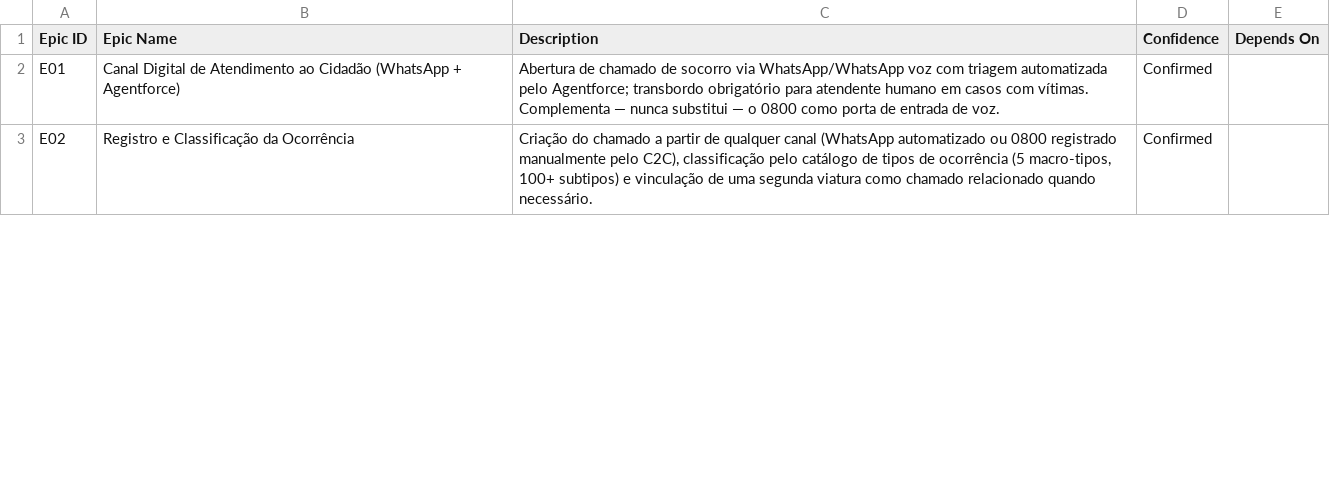
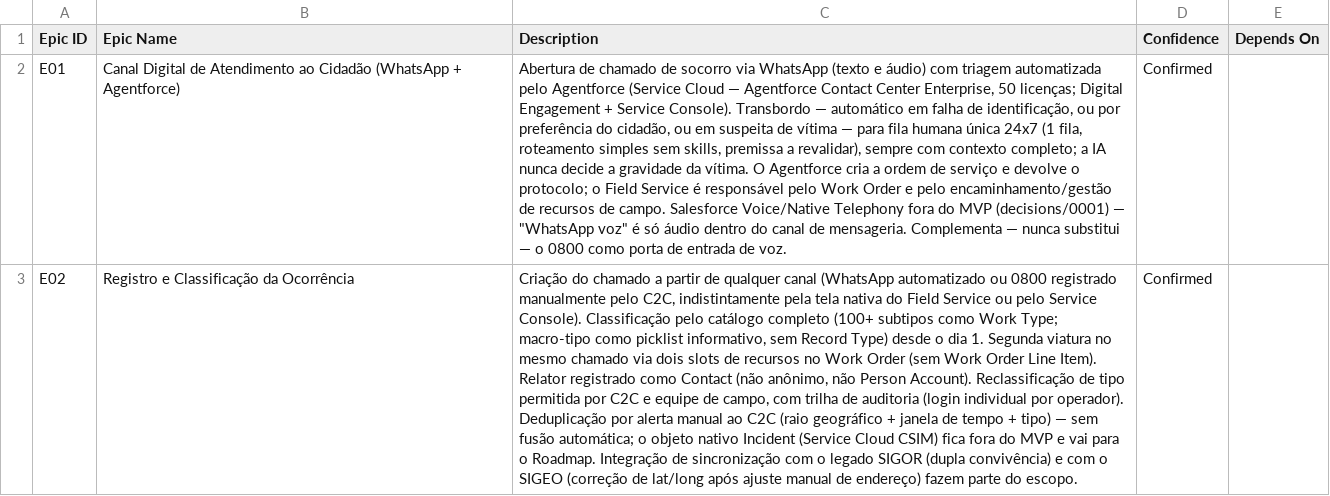
Before and after one commit to nfilho-salesforce/salesforce, a CSV file: Scopezilla/PRODESP-DER/data/csv/01-epics.csv, drawn as a sheet; only a part is shown; the diff covers the shown part only; the diff names each change by its address in the sheet, - before the commit and + after, or states it on an @@ line.

```diff
--- a/Scopezilla/PRODESP-DER/data/csv/01-epics.csv
+++ b/Scopezilla/PRODESP-DER/data/csv/01-epics.csv
-C2 (Description): …socorro via WhatsApp/WhatsApp voz com triagem automatizada pelo Agentforce; transbordo obrigatório para atendente humano em casos com vítimas. Complementa —…
+C2 (Description): …socorro via WhatsApp (texto e áudio) com triagem automatizada pelo Agentforce (Service Cloud — Agentforce Contact Center Enterprise, 50 licenças; Digital Engagement + Service Console). Transbordo — automático em falha de identificação, ou por preferência do cidadão, ou em suspeita de vítima — para fila humana única 24x7 (1 fila, roteamento simples sem skills, premissa a revalidar), sempre com contexto completo; a IA nunca decide a gravidade da vítima. O Agentforce cria a ordem de serviço e devolve o protocolo; o Field Service é responsável pelo Work Order e pelo encaminhamento/gestão de recursos de campo. Salesforce Voice/Native Telephony fora do MVP (decisions/0001) — "WhatsApp voz" é só áudio dentro do canal de mensageria. Complementa —…
-C3 (Description): …manualmente pelo C2C), classificação pelo catálogo de tipos de ocorrência (5 macro-tipos, 100+ subtipos) e vinculação de uma segunda viatura como chamado relacionado quando necessário.
+C3 (Description): …manualmente pelo C2C, indistintamente pela tela nativa do Field Service ou pelo Service Console). Classificação pelo catálogo completo (100+ subtipos como Work Type; macro-tipo como picklist informativo, sem Record Type) desde o dia 1. Segunda viatura no mesmo chamado via dois slots de recursos no Work Order (sem Work Order Line Item). Relator registrado como Contact (não anônimo, não Person Account). Reclassificação de tipo permitida por C2C e equipe de campo, com trilha de auditoria (login individual por operador). Deduplicação por alerta manual ao C2C (raio geográfico + janela de tempo + tipo) — sem fusão automática; o objeto nativo Incident (Service Cloud CSIM) fica fora do MVP e vai para o Roadmap. Integração de sincronização com o legado SIGOR (dupla convivência) e com o SIGEO (correção de lat/long após ajuste manual de endereço) fazem parte do escopo.
```
Also changed, not shown: 4 edited cells elsewhere in this file, Scopezilla/PRODESP-DER/data/csv/01-gap-analysis.csv, 8 other files.
